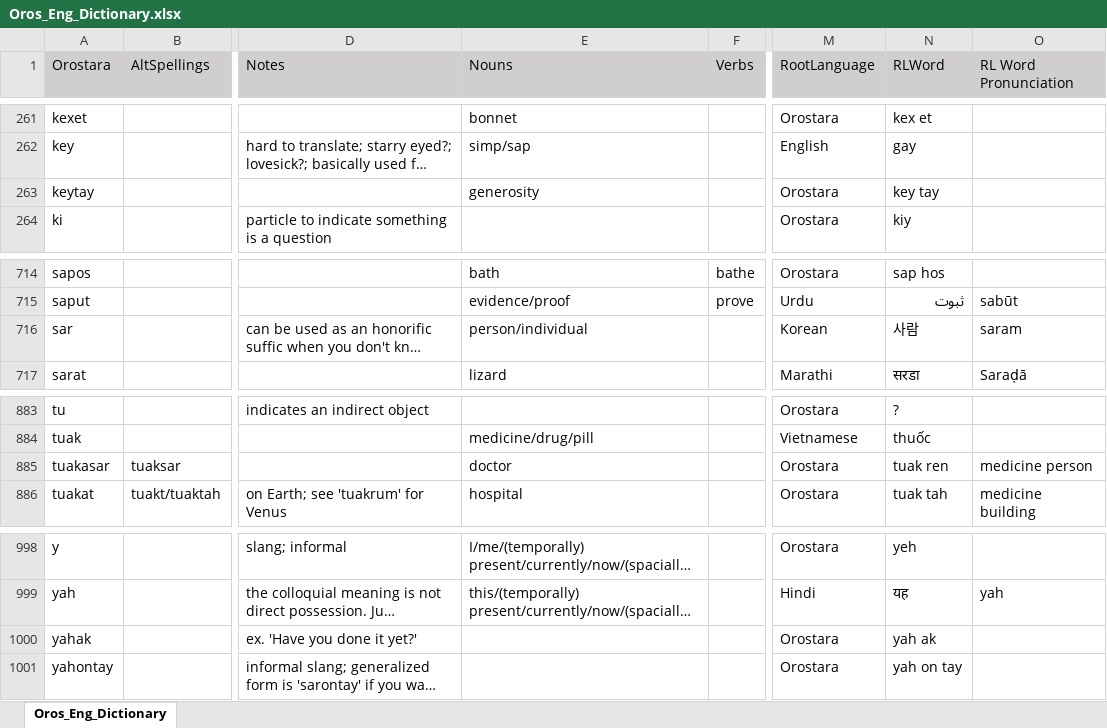
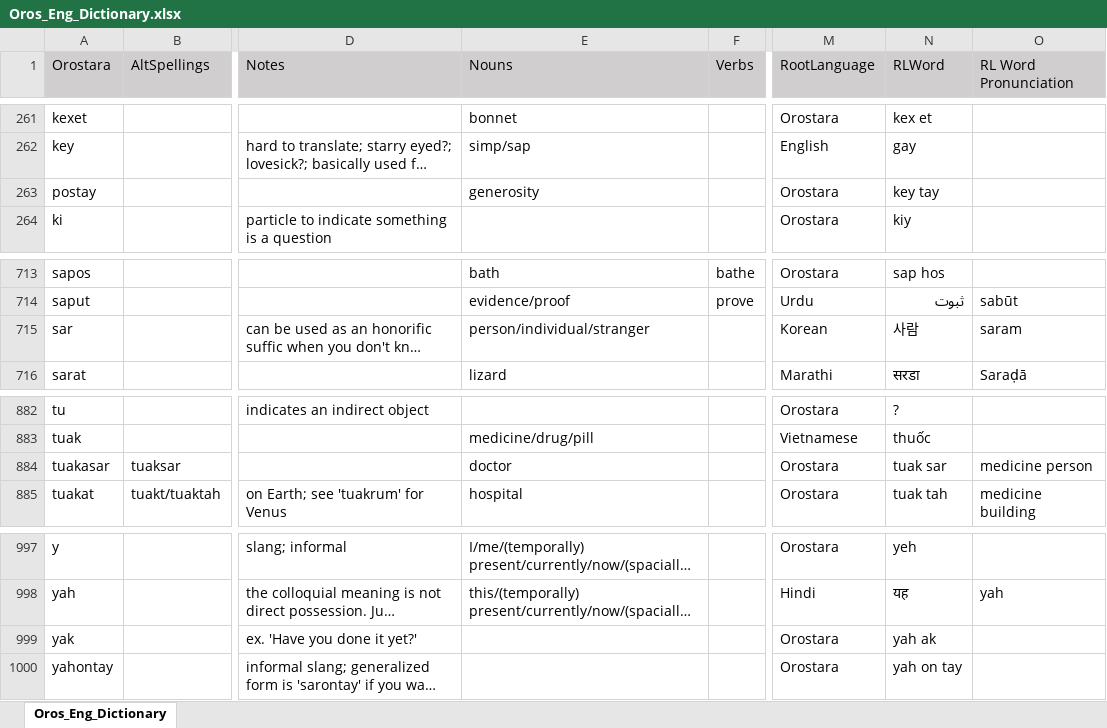
Before and after one commit to orostara/Orostara-Dictionary, an Excel workbook: files/Oros_Eng_Dictionary.xlsx, sheet Oros_Eng_Dictionary, drawn as a sheet; only a part is shown, gaps mark what is left out; long unchanged cells end in …; values as stored, in another font and other column widths than the file's, no borders; table styles not drawn; addresses are those after the commit; the diff covers the shown part only; the diff names each change by its address in the sheet, - before the commit and + after, or states it on an @@ line.

```diff
--- a/files/Oros_Eng_Dictionary.xlsx (sheet Oros_Eng_Dictionary)
+++ b/files/Oros_Eng_Dictionary.xlsx (sheet Oros_Eng_Dictionary)
-A263 (Orostara): keytay
+A263 (Orostara): postay
-E715 (Nouns): person/individual
+E715 (Nouns): person/individual/stranger
-N884 (RLWord): tuak ren
+N884 (RLWord): tuak sar
-A999 (Orostara): yahak
+A999 (Orostara): yak
```
Also changed, not shown: 1 removed row and 9 edited cells elsewhere in this sheet, 3 other files.
